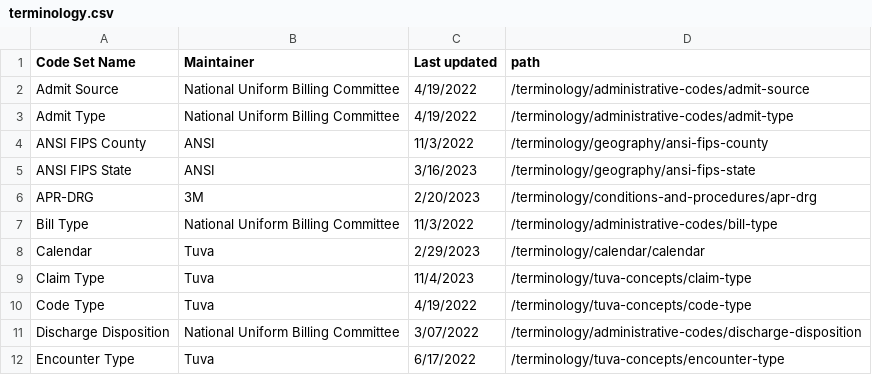
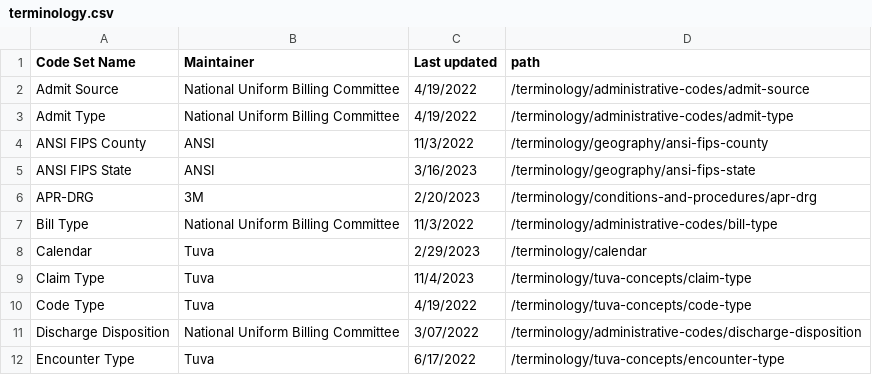
Before and after one commit to tuva-health/docs, a CSV file: static/data/terminology.csv, drawn as a sheet; only a part is shown.

Commit message:
fixed calendar link

```diff
--- a/static/data/terminology.csv
+++ b/static/data/terminology.csv
@@ -7,3 +7,3 @@ APR-DRG,3M,2/20/2023,/terminology/conditions-and-procedures/apr-drg
 Bill Type,National Uniform Billing Committee,11/3/2022,"/terminology/administrative-codes/bill-type"
-Calendar,Tuva,2/29/2023,/terminology/calendar/calendar
+Calendar,Tuva,2/29/2023,/terminology/calendar
 Claim Type,Tuva,11/4/2023,/terminology/tuva-concepts/claim-type
```
